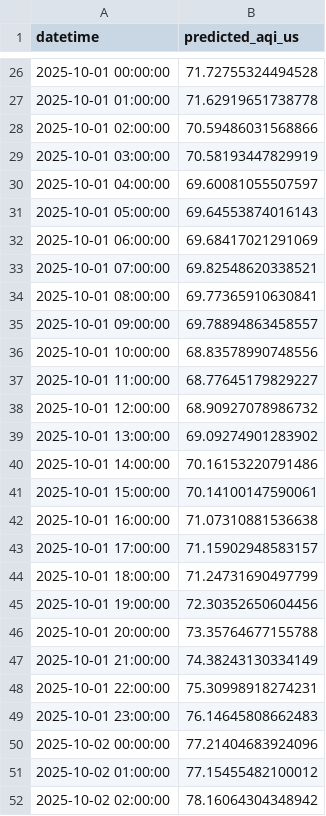
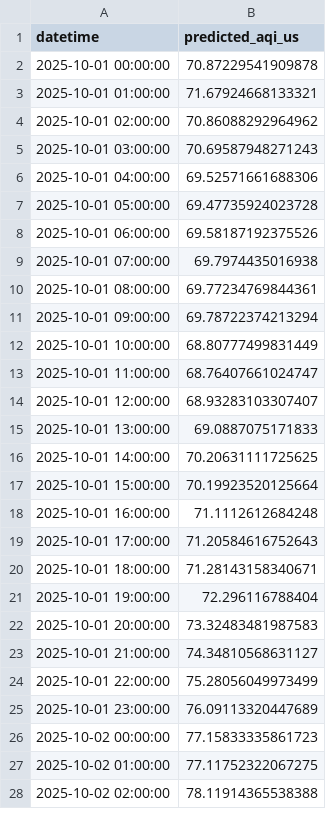
Before and after one commit to uma1r111/MLOps-AQI-Project, a CSV file: bentoml_forecast_output.csv, drawn as a sheet; only a part is shown, gaps mark what is left out; the diff covers the shown part only.

```diff
--- a/bentoml_forecast_output.csv
+++ b/bentoml_forecast_output.csv
@@ -26,27 +2,27 @@ datetime,predicted_aqi_us
-2025-10-01 00:00:00,71.72755324494528
-2025-10-01 01:00:00,71.62919651738778
-2025-10-01 02:00:00,70.59486031568866
-2025-10-01 03:00:00,70.58193447829919
-2025-10-01 04:00:00,69.60081055507597
-2025-10-01 05:00:00,69.64553874016143
-2025-10-01 06:00:00,69.68417021291069
-2025-10-01 07:00:00,69.82548620338521
-2025-10-01 08:00:00,69.77365910630841
-2025-10-01 09:00:00,69.78894863458557
-2025-10-01 10:00:00,68.83578990748556
-2025-10-01 11:00:00,68.77645179829227
-2025-10-01 12:00:00,68.90927078986732
-2025-10-01 13:00:00,69.09274901283902
-2025-10-01 14:00:00,70.16153220791486
-2025-10-01 15:00:00,70.14100147590061
-2025-10-01 16:00:00,71.07310881536638
-2025-10-01 17:00:00,71.15902948583157
-2025-10-01 18:00:00,71.24731690497799
-2025-10-01 19:00:00,72.30352650604456
-2025-10-01 20:00:00,73.35764677155788
-2025-10-01 21:00:00,74.38243130334149
-2025-10-01 22:00:00,75.30998918274231
-2025-10-01 23:00:00,76.14645808662483
-2025-10-02 00:00:00,77.21404683924096
-2025-10-02 01:00:00,77.15455482100012
-2025-10-02 02:00:00,78.16064304348942
+2025-10-01 00:00:00,70.87229541909878
+2025-10-01 01:00:00,71.67924668133321
+2025-10-01 02:00:00,70.86088292964962
+2025-10-01 03:00:00,70.69587948271243
+2025-10-01 04:00:00,69.52571661688306
+2025-10-01 05:00:00,69.47735924023728
+2025-10-01 06:00:00,69.58187192375526
+2025-10-01 07:00:00,69.7974435016938
+2025-10-01 08:00:00,69.77234769844361
+2025-10-01 09:00:00,69.78722374213294
+2025-10-01 10:00:00,68.80777499831449
+2025-10-01 11:00:00,68.76407661024747
+2025-10-01 12:00:00,68.93283103307407
+2025-10-01 13:00:00,69.0887075171833
+2025-10-01 14:00:00,70.20631111725625
+2025-10-01 15:00:00,70.19923520125664
+2025-10-01 16:00:00,71.1112612684248
+2025-10-01 17:00:00,71.20584616752643
+2025-10-01 18:00:00,71.28143158340671
+2025-10-01 19:00:00,72.296116788404
+2025-10-01 20:00:00,73.32483481987583
+2025-10-01 21:00:00,74.34810568631127
+2025-10-01 22:00:00,75.28056049973499
+2025-10-01 23:00:00,76.09113320447689
+2025-10-02 00:00:00,77.15833335861723
+2025-10-02 01:00:00,77.11752322067275
+2025-10-02 02:00:00,78.11914365538388
```
Also changed, not shown: 24 added rows, 24 removed rows and 21 edited cells elsewhere in this file.
